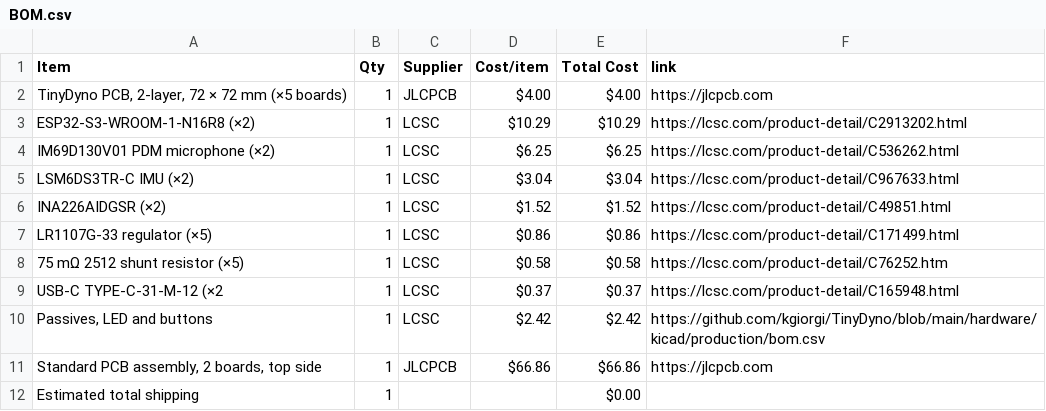
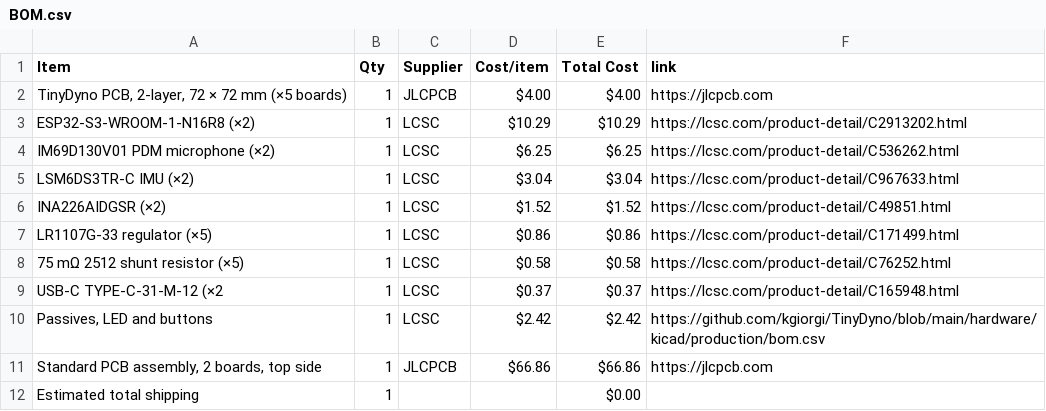
Before and after one commit to kgiorgi/TinyDyno, a CSV file: BOM.csv, drawn as a sheet.

Commit message:
Sync TinyDyno from Half Life

```diff
--- a/BOM.csv
+++ b/BOM.csv
@@ -7,3 +7,3 @@ INA226AIDGSR (×2),1,LCSC,$1.52,$1.52,https://lcsc.com/product-detail/C49851.htm
 LR1107G-33 regulator (×5),1,LCSC,$0.86,$0.86,https://lcsc.com/product-detail/C171499.html
-75 mΩ 2512 shunt resistor (×5),1,LCSC,$0.58,$0.58,https://lcsc.com/product-detail/C76252.htm
+75 mΩ 2512 shunt resistor (×5),1,LCSC,$0.58,$0.58,https://lcsc.com/product-detail/C76252.html
 USB-C TYPE-C-31-M-12 (×2,1,LCSC,$0.37,$0.37,https://lcsc.com/product-detail/C165948.html
```
